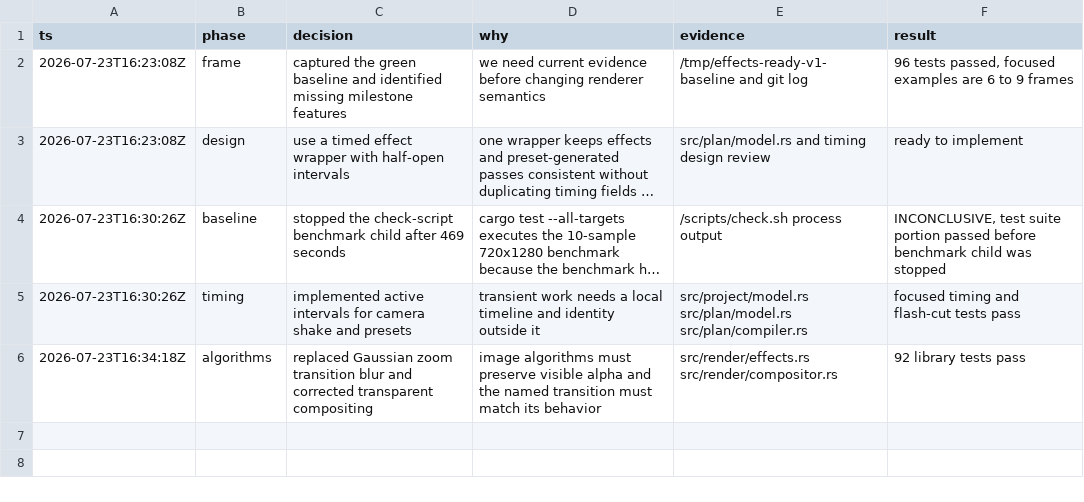
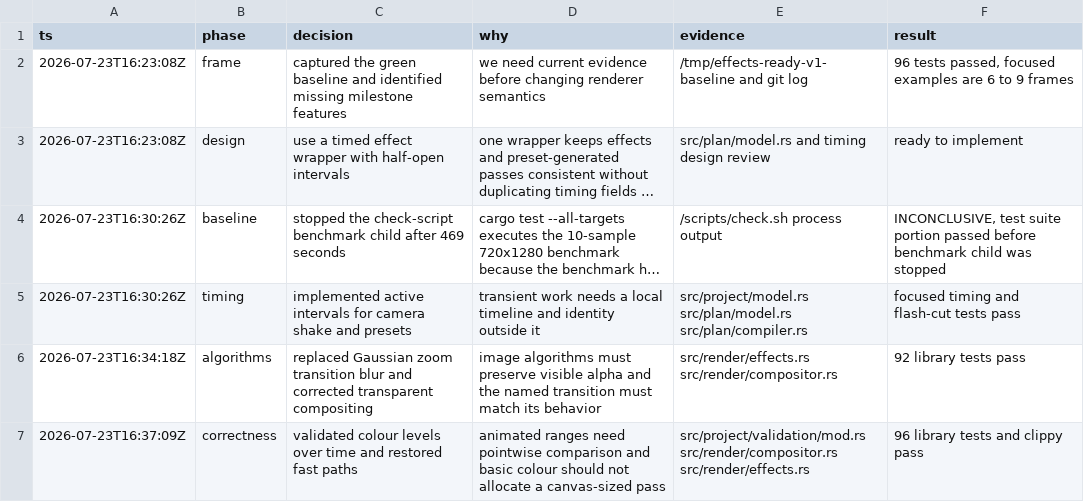
Before and after one commit to evgen2571/vestra, a TSV file: .audit/effects-ready-v1.tsv, drawn as a sheet; long unchanged cells end in ….

Commit message:
fix(renderer): clamp motion and restore color fast path

```diff
--- a/.audit/effects-ready-v1.tsv
+++ b/.audit/effects-ready-v1.tsv
@@ -6 +6,2 @@ ts	phase	decision	why	evidence	result
 2026-07-23T16:34:18Z	algorithms	replaced Gaussian zoom transition blur and corrected transparent compositing	image algorithms must preserve visible alpha and the named transition must match its behavior	src/render/effects.rs src/render/compositor.rs	92 library tests pass
+2026-07-23T16:37:09Z	correctness	validated colour levels over time and restored fast paths	animated ranges need pointwise comparison and basic colour should not allocate a canvas-sized pass	src/project/validation/mod.rs src/render/compositor.rs src/render/effects.rs	96 library tests and clippy pass
```
Also changed, not shown: 6 other files.
